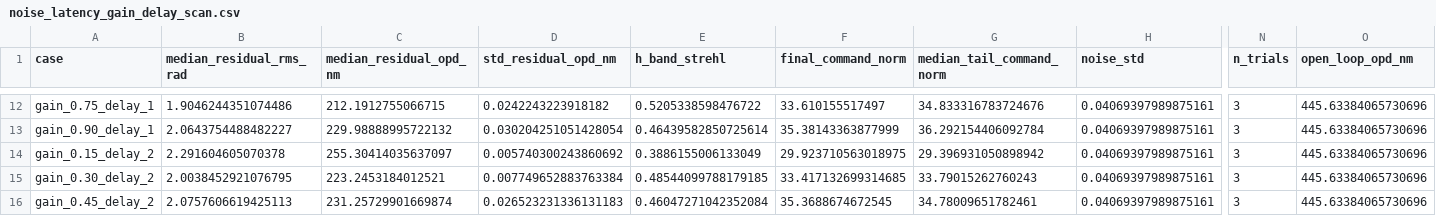
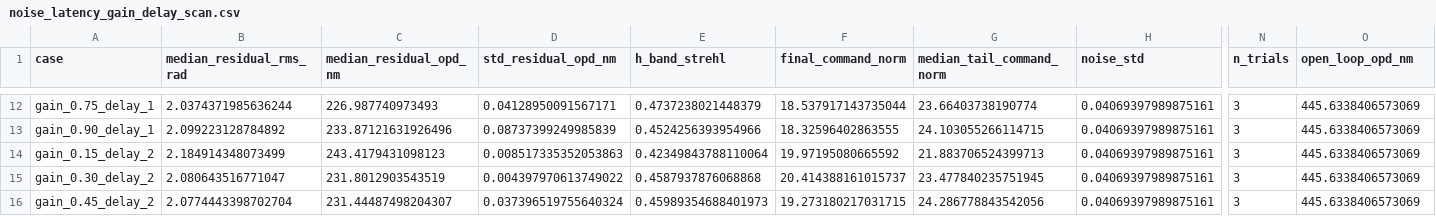
Before and after one commit to xhvoid/Adaptive-Optics---Basics, a CSV file: figures/generated/noise_latency_gain_delay_scan.csv, drawn as a sheet; only a part is shown, gaps mark what is left out; the diff covers the shown part only; the diff names each change by its address in the sheet, - before the commit and + after, or states it on an @@ line.

Commit message:
Move notebooks 07 and 10 onto frozen-flow sheets
Both notebooks rolled a pupil-sized masked screen, so the pupil slowly
filled with zeros: 55 one-pixel steps on notebook 10's 96-pixel pupil.
They now generate a sheet larger than the pupil and scale it so the first
pupil crop has the same controlled RMS as before (1 rad and 4 rad).

Notebook 10's gain-delay map now shows the loop diverging above a gain of
about 0.6 with two frames of delay and about 0.45 with three. Its residual,
about 228 nm, is set by the stiff Gaussian DM, so the interpretation now
says the photon and read-noise scans barely move it.

```diff
--- a/figures/generated/noise_latency_gain_delay_scan.csv
+++ b/figures/generated/noise_latency_gain_delay_scan.csv
-B12 (median_residual_rms_rad): 1.9046244351074486
+B12 (median_residual_rms_rad): 2.0374371985636244
-C12 (median_residual_opd_nm): 212.1912755066715
+C12 (median_residual_opd_nm): 226.987740973493
-D12 (std_residual_opd_nm): 0.0242243223918182
+D12 (std_residual_opd_nm): 0.04128950091567171
-E12 (h_band_strehl): 0.5205338598476722
+E12 (h_band_strehl): 0.4737238021448379
-F12 (final_command_norm): 33.610155517497
+F12 (final_command_norm): 18.537917143735044
-G12 (median_tail_command_norm): 34.833316783724676
+G12 (median_tail_command_norm): 23.66403738190774
-O12:O16 (open_loop_opd_nm): 445.63384065730696
+O12:O16 (open_loop_opd_nm): 445.6338406573069
-B13 (median_residual_rms_rad): 2.0643754488482227
+B13 (median_residual_rms_rad): 2.099223128784892
-C13 (median_residual_opd_nm): 229.98888995722132
+C13 (median_residual_opd_nm): 233.87121631926496
-D13 (std_residual_opd_nm): 0.030204251051428054
+D13 (std_residual_opd_nm): 0.08737399249985839
-E13 (h_band_strehl): 0.46439582850725614
+E13 (h_band_strehl): 0.4524256393954966
-F13 (final_command_norm): 35.38143363877999
+F13 (final_command_norm): 18.32596402863555
-G13 (median_tail_command_norm): 36.292154406092784
+G13 (median_tail_command_norm): 24.103055266114715
-B14 (median_residual_rms_rad): 2.291604605070378
+B14 (median_residual_rms_rad): 2.184914348073499
-C14 (median_residual_opd_nm): 255.30414035637097
+C14 (median_residual_opd_nm): 243.4179431098123
-D14 (std_residual_opd_nm): 0.005740300243860692
+D14 (std_residual_opd_nm): 0.008517335352053863
-E14 (h_band_strehl): 0.3886155006133049
+E14 (h_band_strehl): 0.42349843788110064
-F14 (final_command_norm): 29.923710563018975
+F14 (final_command_norm): 19.97195080665592
-G14 (median_tail_command_norm): 29.396931050898942
+G14 (median_tail_command_norm): 21.883706524399713
-B15 (median_residual_rms_rad): 2.0038452921076795
+B15 (median_residual_rms_rad): 2.080643516771047
-C15 (median_residual_opd_nm): 223.2453184012521
+C15 (median_residual_opd_nm): 231.8012903543519
-D15 (std_residual_opd_nm): 0.007749652883763384
+D15 (std_residual_opd_nm): 0.004397970613749022
-E15 (h_band_strehl): 0.48544099788179185
+E15 (h_band_strehl): 0.4587937876068868
-F15 (final_command_norm): 33.417132699314685
+F15 (final_command_norm): 20.414388161015737
-G15 (median_tail_command_norm): 33.79015262760243
+G15 (median_tail_command_norm): 23.477840235751945
-B16 (median_residual_rms_rad): 2.0757606619425113
+B16 (median_residual_rms_rad): 2.0774443398702704
-C16 (median_residual_opd_nm): 231.25729901669874
+C16 (median_residual_opd_nm): 231.44487498204307
-D16 (std_residual_opd_nm): 0.026523231336131183
+D16 (std_residual_opd_nm): 0.037396519755640324
-E16 (h_band_strehl): 0.46047271042352084
+E16 (h_band_strehl): 0.45989354688401973
-F16 (final_command_norm): 35.3688674672545
+F16 (final_command_norm): 19.273180217031715
-G16 (median_tail_command_norm): 34.78009651782461
+G16 (median_tail_command_norm): 24.286778843542056
```
Also changed, not shown: 132 edited cells elsewhere in this file, figures/generated/noise_latency_photon_scan.csv, figures/generated/noise_latency_read_noise_scan.csv, 3 other files.
